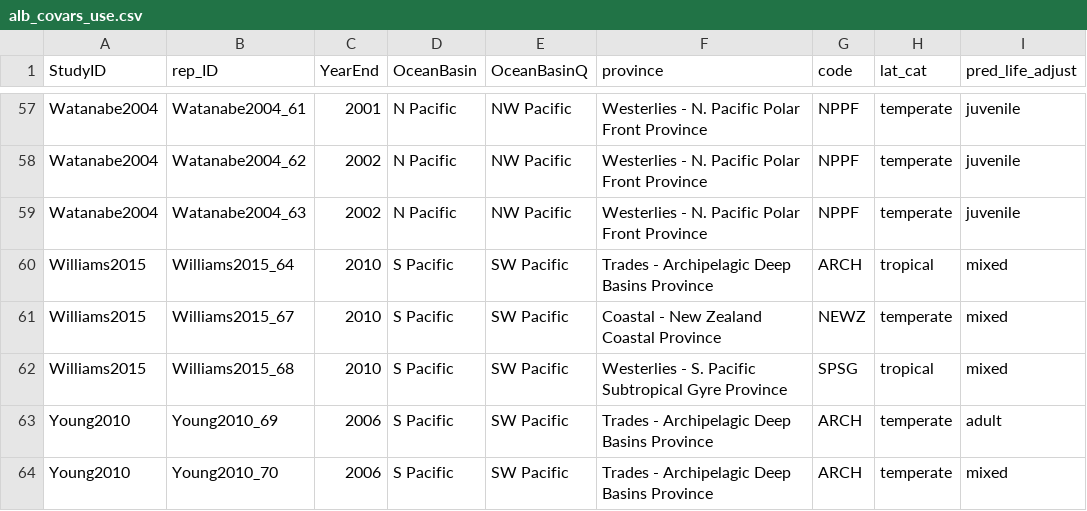
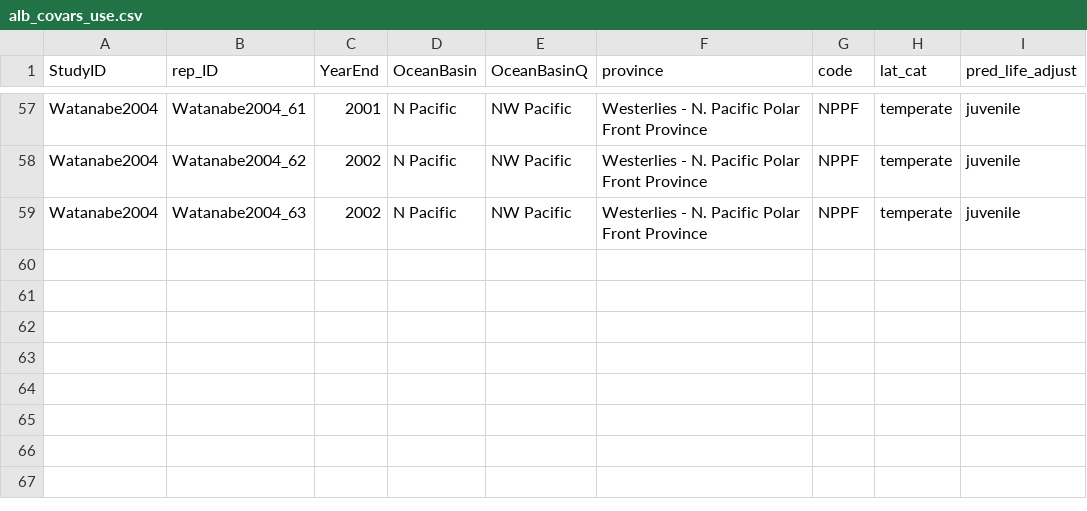
Before and after one commit to CHANGE-Lab/albacore-diet-global, a CSV file: data/output_data/alb_covars_use.csv, drawn as a sheet; only a part is shown, gaps mark what is left out.

```diff
--- a/data/output_data/alb_covars_use.csv
+++ b/data/output_data/alb_covars_use.csv
@@ -59,6 +59 @@
 "Watanabe2004","Watanabe2004_63","2002","N Pacific","NW Pacific","Westerlies - N. Pacific Polar Front Province","NPPF","temperate","juvenile"
-"Williams2015","Williams2015_64","2010","S Pacific","SW Pacific","Trades - Archipelagic Deep Basins Province","ARCH","tropical","mixed"
-"Williams2015","Williams2015_67","2010","S Pacific","SW Pacific","Coastal - New Zealand Coastal Province","NEWZ","temperate","mixed"
-"Williams2015","Williams2015_68","2010","S Pacific","SW Pacific","Westerlies - S. Pacific Subtropical Gyre Province","SPSG","tropical","mixed"
-"Young2010","Young2010_69","2006","S Pacific","SW Pacific","Trades - Archipelagic Deep Basins Province","ARCH","temperate","adult"
-"Young2010","Young2010_70","2006","S Pacific","SW Pacific","Trades - Archipelagic Deep Basins Province","ARCH","temperate","mixed"
```
Also changed, not shown: data/output_data/alb_prey_pa_use.csv, data/output_data/alb_trait_use.csv, 42 other files.
